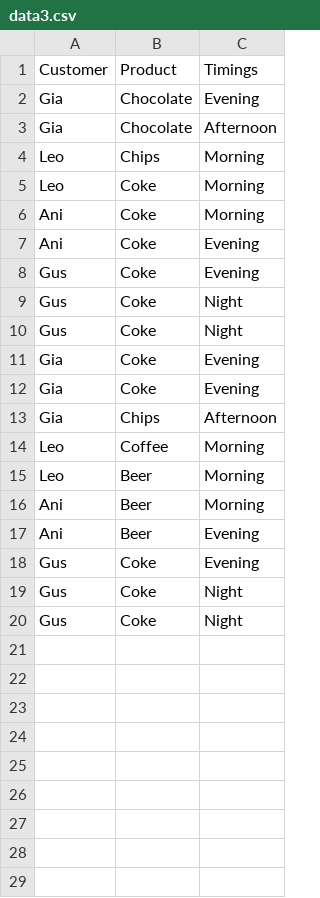
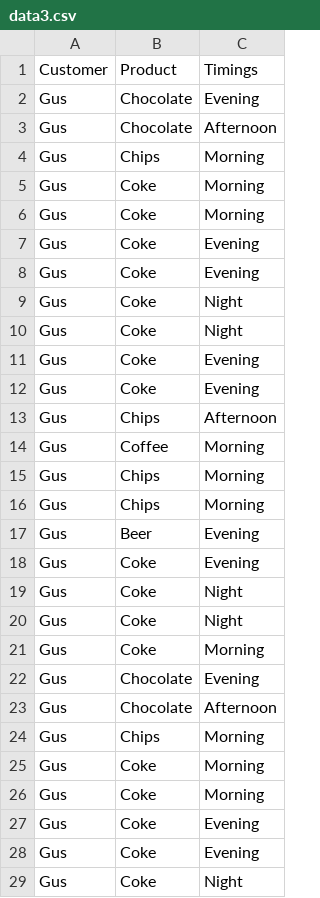
Before and after one commit to Guttz/chat-machinelearning, a CSV file: data3.csv, drawn as a sheet; only a part is shown; the shorter side is filled out with more unchanged rows; the diff covers the shown part only.

```diff
--- a/data3.csv
+++ b/data3.csv
@@ -1,8 +1,8 @@
 Customer,Product,Timings
- Gia,Chocolate,Evening
- Gia,Chocolate,Afternoon
-Leo,Chips,Morning
-Leo,Coke,Morning
-Ani,Coke,Morning
-Ani,Coke,Evening
+Gus,Chocolate,Evening
+Gus,Chocolate,Afternoon
+Gus,Chips,Morning
+Gus,Coke,Morning
+Gus,Coke,Morning
+Gus,Coke,Evening
 Gus,Coke,Evening
@@ -10,8 +10,20 @@ Gus,Coke,Night
 Gus,Coke,Night
-Gia,Coke,Evening
- Gia,Coke,Evening
- Gia,Chips,Afternoon
-Leo,Coffee,Morning
-Leo,Beer,Morning
-Ani,Beer,Morning
-Ani,Beer,Evening
+Gus,Coke,Evening
+Gus,Coke,Evening
+Gus,Chips,Afternoon
+Gus,Coffee,Morning
+Gus,Chips,Morning
+Gus,Chips,Morning
+Gus,Beer,Evening
+Gus,Coke,Evening
+Gus,Coke,Night
+Gus,Coke,Night
+Gus,Coke,Morning
+Gus,Chocolate,Evening
+Gus,Chocolate,Afternoon
+Gus,Chips,Morning
+Gus,Coke,Morning
+Gus,Coke,Morning
+Gus,Coke,Evening
+Gus,Coke,Evening
+Gus,Coke,Night
```
Also changed, not shown: 8 added rows elsewhere in this file, data1.csv, data2.csv, 6 other files.
